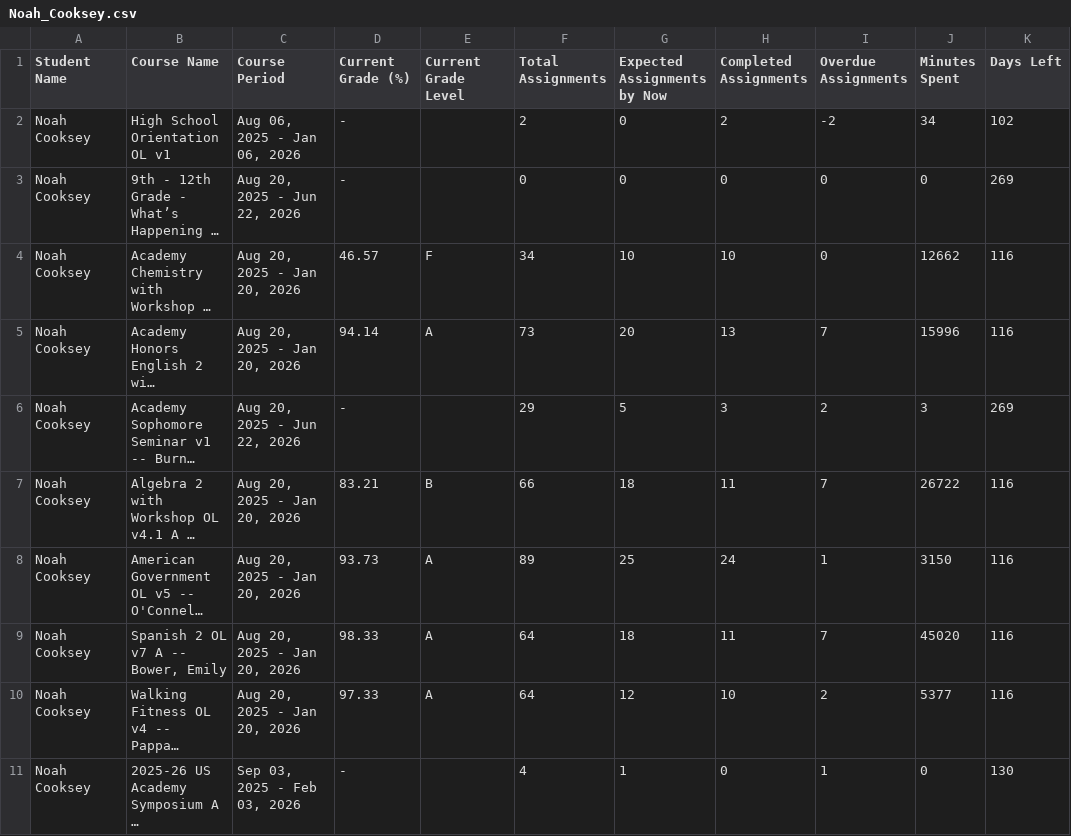
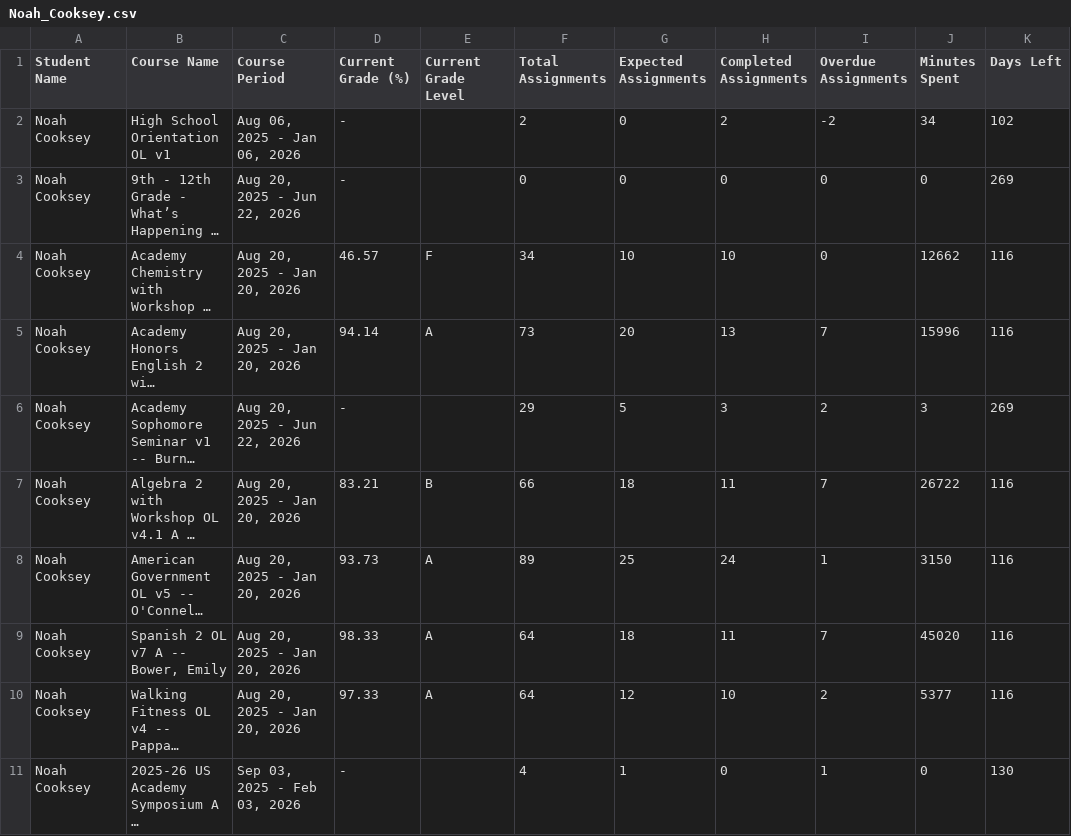
Before and after one commit to azurelotus06/School-Portal-Reporting, a CSV file: reports/Noah_Cooksey.csv, drawn as a sheet; only a part is shown; long unchanged cells end in …; the diff names each change by its address in the sheet, - before the commit and + after, or states it on an @@ line.

```diff
--- a/reports/Noah_Cooksey.csv
+++ b/reports/Noah_Cooksey.csv
-G1: Expected Assignments by Now
+G1: Expected Assignments
```
Also changed, not shown: reports/Olivia_Cooksey.csv, 3 other files.
